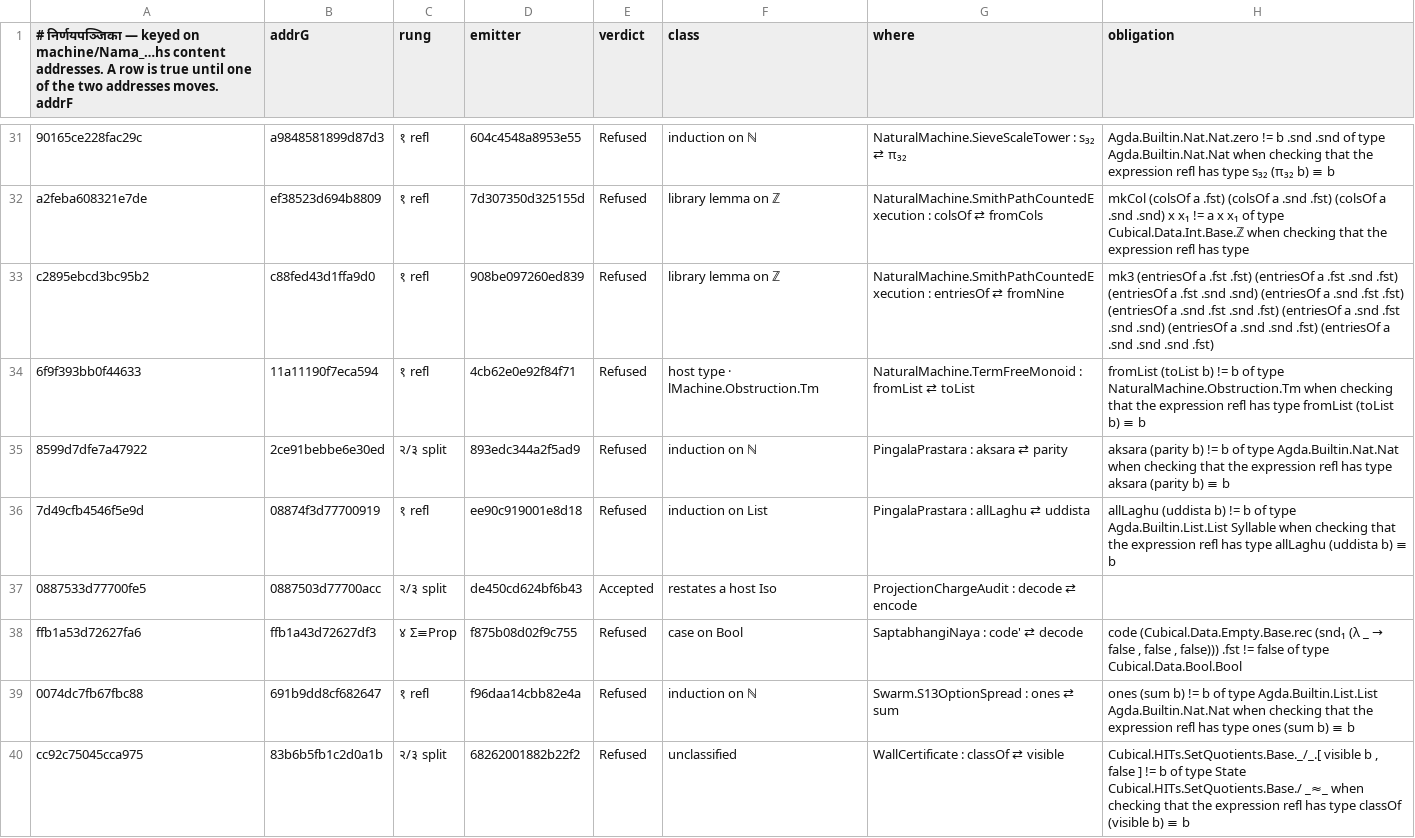
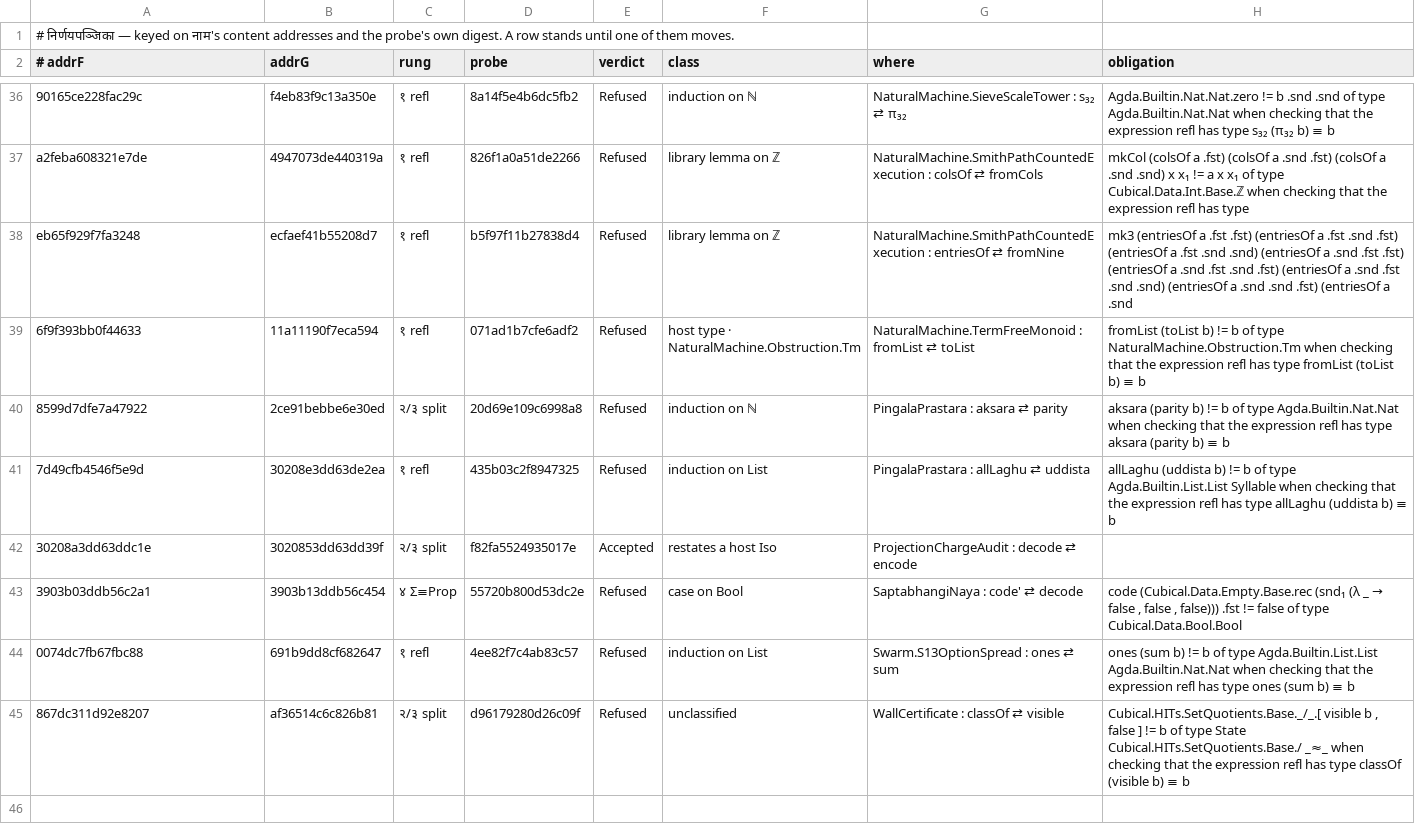
Before and after one commit to avikj/metacircular-interaction-prototype, a TSV file: notes/anuloma/NirnayaPanjika.tsv, drawn as a sheet; only a part is shown, gaps mark what is left out; addresses are those after the commit; the diff covers the shown part only; the diff names each change by its address in the sheet, - before the commit and + after, or states it on an @@ line.

```diff
--- a/notes/anuloma/NirnayaPanjika.tsv
+++ b/notes/anuloma/NirnayaPanjika.tsv
+row 1: # निर्णयपञ्जिका — keyed on नाम's content addresses and the probe's own digest. A row stands until one of them moves.
-A2: # निर्णयपञ्जिका — keyed on machine/Nama_…hs content addresses. A row is true until one of the two addresses moves. addrF
+A2: # addrF
-D2: emitter
+D2: probe
-B36 (addrG): a9848581899d87d3
+B36 (addrG): f4eb83f9c13a350e
-D36 (probe): 604c4548a8953e55
+D36 (probe): 8a14f5e4b6dc5fb2
-B37 (addrG): ef38523d694b8809
+B37 (addrG): 4947073de440319a
-D37 (probe): 7d307350d325155d
+D37 (probe): 826f1a0a51de2266
-A38 (# addrF): c2895ebcd3bc95b2
+A38 (# addrF): eb65f929f7fa3248
-B38 (addrG): c88fed43d1ffa9d0
+B38 (addrG): ecfaef41b55208d7
-D38 (probe): 908be097260ed839
+D38 (probe): b5f97f11b27838d4
-H38 (obligation): …a .snd .snd .snd .fst)
+H38 (obligation): …a .snd
-D39 (probe): 4cb62e0e92f84f71
+D39 (probe): 071ad1b7cfe6adf2
-F39 (class): host type · lMachine.Obstruction.Tm
+F39 (class): host type · NaturalMachine.Obstruction.Tm
-D40 (probe): 893edc344a2f5ad9
+D40 (probe): 20d69e109c6998a8
-B41 (addrG): 08874f3d77700919
+B41 (addrG): 30208e3dd63de2ea
-D41 (probe): ee90c919001e8d18
+D41 (probe): 435b03c2f8947325
-A42 (# addrF): 0887533d77700fe5
+A42 (# addrF): 30208a3dd63ddc1e
-B42 (addrG): 0887503d77700acc
+B42 (addrG): 3020853dd63dd39f
-D42 (probe): de450cd624bf6b43
+D42 (probe): f82fa5524935017e
-A43 (# addrF): ffb1a53d72627fa6
+A43 (# addrF): 3903b03ddb56c2a1
-B43 (addrG): ffb1a43d72627df3
+B43 (addrG): 3903b13ddb56c454
-D43 (probe): f875b08d02f9c755
+D43 (probe): 55720b800d53dc2e
-D44 (probe): f96daa14cbb82e4a
+D44 (probe): 4ee82f7c4ab83c57
-F44 (class): induction on ℕ
+F44 (class): induction on List
-A45 (# addrF): cc92c75045cca975
+A45 (# addrF): 867dc311d92e8207
-B45 (addrG): 83b6b5fb1c2d0a1b
+B45 (addrG): af36514c6c826b81
-D45 (probe): 68262001882b22f2
+D45 (probe): d96179280d26c09f
```
Also changed, not shown: 4 added rows and 60 edited cells elsewhere in this file, 2 other files.
